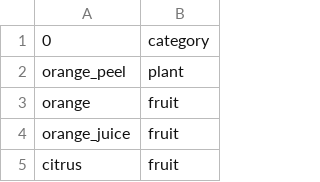
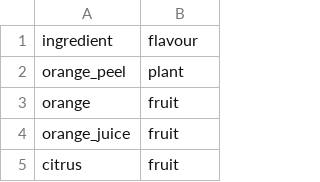
Before and after one commit to fishnsotong/tensor-tender, a CSV file: node_app/data/ingredientFlavours.csv, drawn as a sheet; only a part is shown.

```diff
--- a/node_app/data/ingredientFlavours.csv
+++ b/node_app/data/ingredientFlavours.csv
@@ -1,2 +1,2 @@
-0,category
+ingredient,flavour
 orange_peel,plant
```
Also changed, not shown: node_app/data/dishIngredients.csv, 14 other files.
